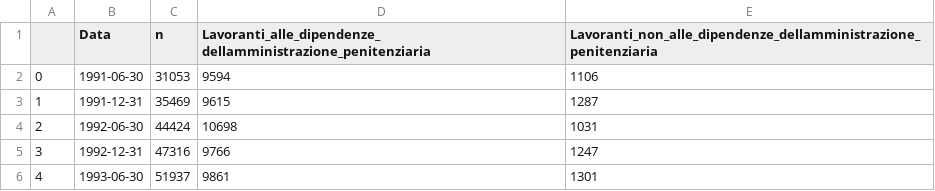
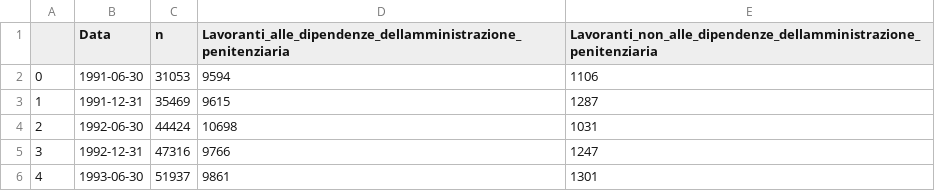
Before and after one commit to alicebergonzini/Data_Journalism, a CSV file: lavoro.csv, drawn as a sheet; only a part is shown.

Commit message:
Add files via upload

```diff
--- a/lavoro.csv
+++ b/lavoro.csv
@@ -1,2 +1,2 @@
-,Data,n,Lavoranti_alle_dipendenze_ dellamministrazione_penitenziaria,Lavoranti_non_alle_dipendenze_dellamministrazione_penitenziaria
+,Data,n,Lavoranti_alle_dipendenze_dellamministrazione_penitenziaria,Lavoranti_non_alle_dipendenze_dellamministrazione_penitenziaria
 0,1991-06-30,31053,9594,1106
```
